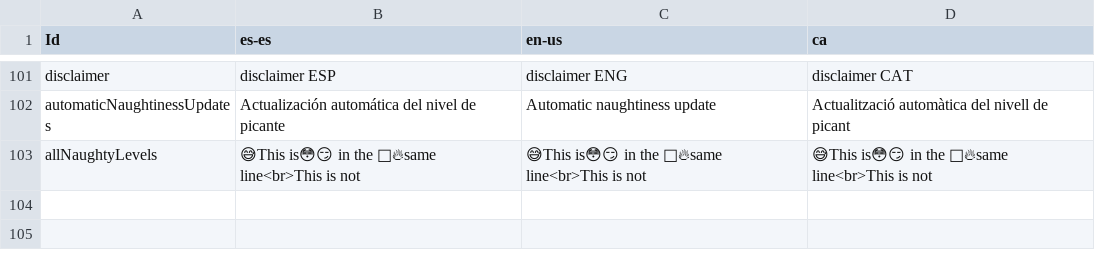
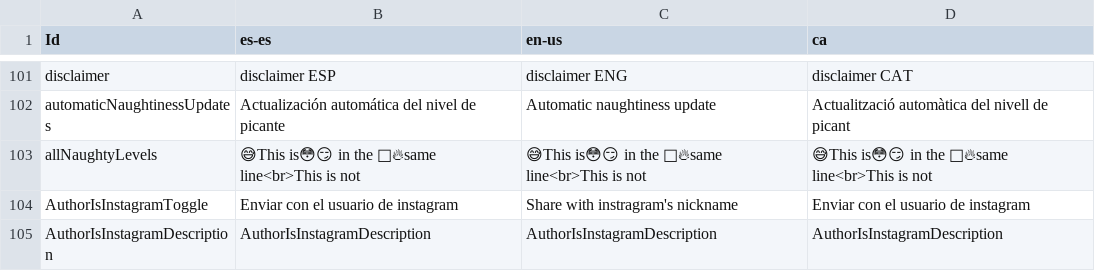
Before and after one commit to guplem/DrinkAndPlay, a CSV file: DrinkAndPlay/Assets/_General/Resources/UI.csv, drawn as a sheet; only a part is shown, gaps mark what is left out; the diff names each change by its address in the sheet, - before the commit and + after, or states it on an @@ line.

Commit message:
Dedicated send sentence page with instagram option

```diff
--- a/DrinkAndPlay/Assets/_General/Resources/UI.csv
+++ b/DrinkAndPlay/Assets/_General/Resources/UI.csv
+row 104: AuthorIsInstagramToggle | Enviar con el usuario de instagram | Share with instragram's nickname | Enviar con el usuario de instagram
+row 105: AuthorIsInstagramDescription | AuthorIsInstagramDescription | AuthorIsInstagramDescription | AuthorIsInstagramDescription
```
Also changed, not shown: 5 other files.
